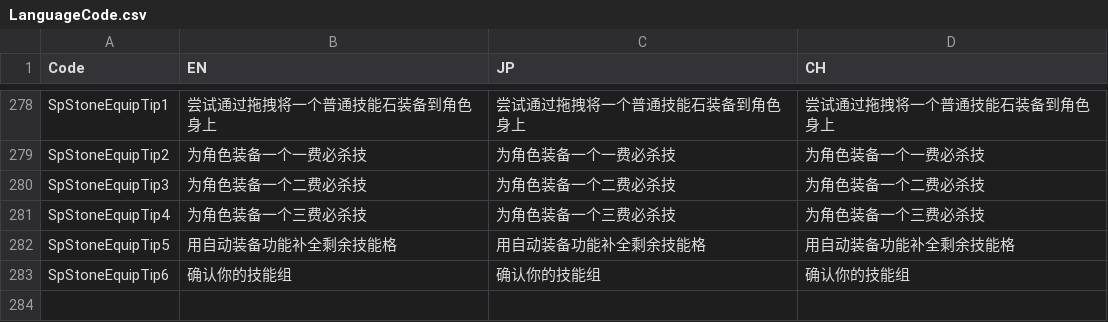
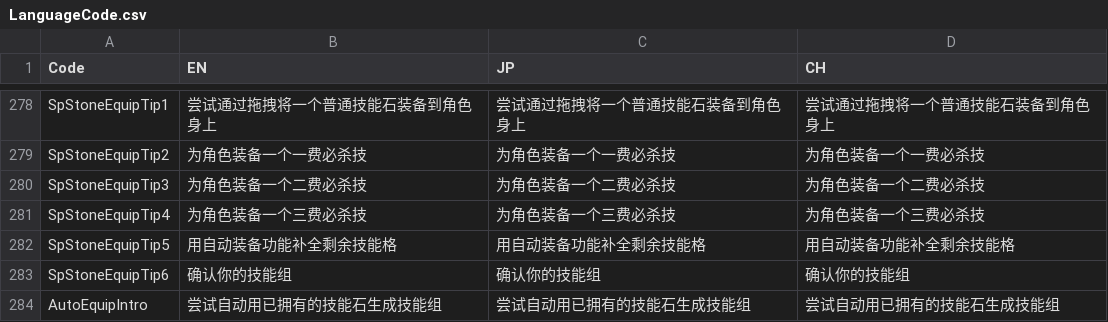
Before and after one commit to bodacheng/PocketStriker, a CSV file: Assets/ExternalAssets/Config/LanguageCode.csv, drawn as a sheet; only a part is shown, gaps mark what is left out.

```diff
--- a/Assets/ExternalAssets/Config/LanguageCode.csv
+++ b/Assets/ExternalAssets/Config/LanguageCode.csv
@@ -344 +344,2 @@ SpStoneEquipTip5,用自动装备功能补全剩余技能格,用自动装备功
 SpStoneEquipTip6,确认你的技能组,确认你的技能组,确认你的技能组
+AutoEquipIntro,尝试自动用已拥有的技能石生成技能组,尝试自动用已拥有的技能石生成技能组,尝试自动用已拥有的技能石生成技能组
```
Also changed, not shown: 25 other files.
